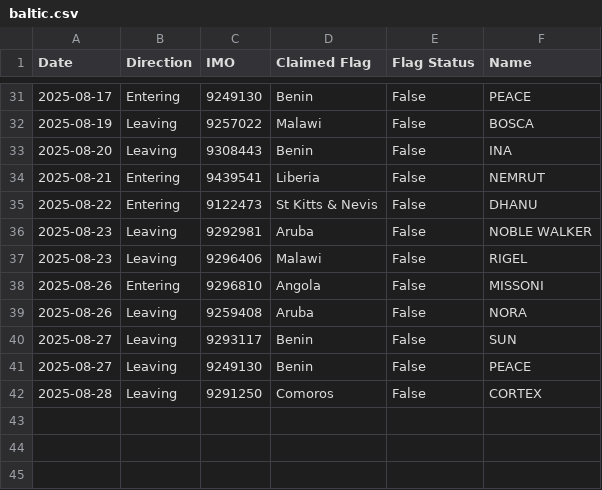
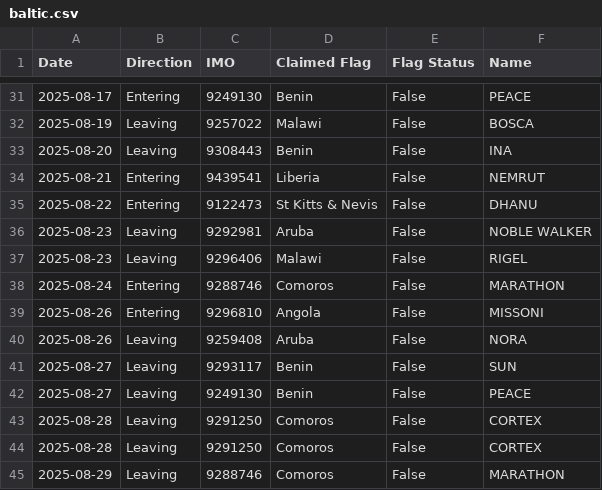
Before and after one commit to christianpanton/transits.sketchy.boats, a CSV file: baltic.csv, drawn as a sheet; only a part is shown, gaps mark what is left out; the diff names each change by its address in the sheet, - before the commit and + after, or states it on an @@ line.

Commit message:
adding marathon

```diff
--- a/baltic.csv
+++ b/baltic.csv
+row 38: 2025-08-24 | Entering | 9288746 | Comoros | False | MARATHON
+row 44: 2025-08-28 | Leaving | 9291250 | Comoros | False | CORTEX
+row 45: 2025-08-29 | Leaving | 9288746 | Comoros | False | MARATHON
```
